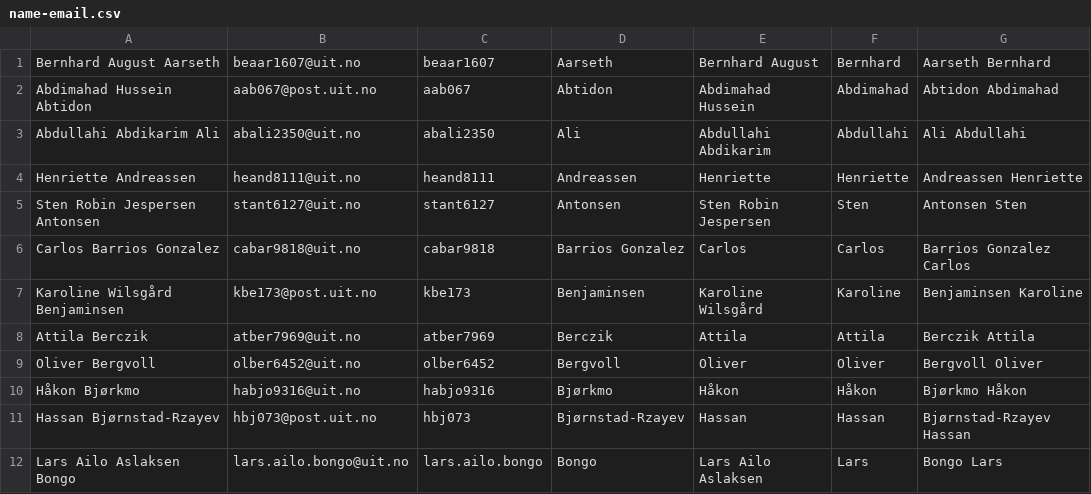
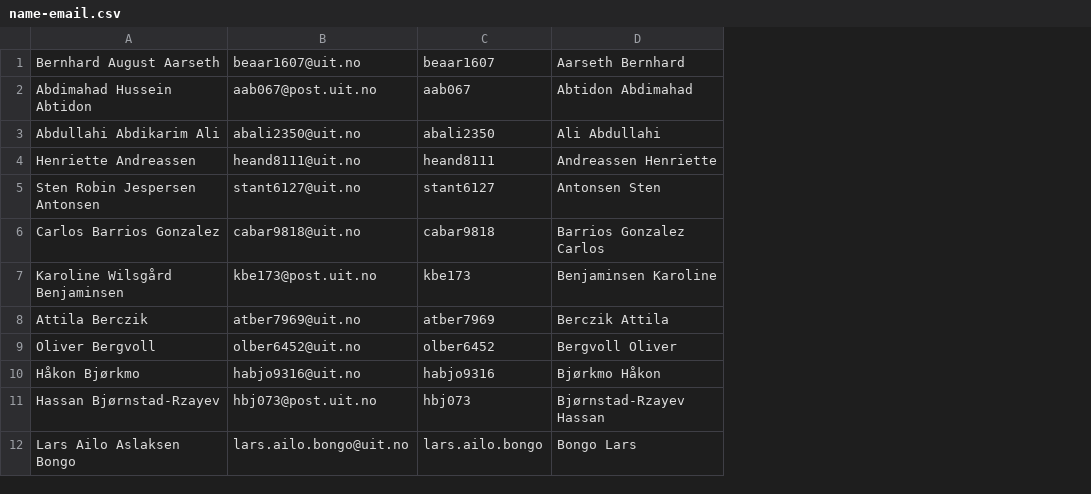
Before and after one commit to antoineomond/teaching_uit_2025_gradings, a CSV file: uit-inf-2200/assignment2/name-email.csv, drawn as a sheet; only a part is shown; the diff names each change by its address in the sheet, - before the commit and + after, or states it on an @@ line.

Commit message:
automation assign repo based on student names and mail address

```diff
--- a/uit-inf-2200/assignment2/name-email.csv
+++ b/uit-inf-2200/assignment2/name-email.csv
-column D, rows 1-12: Aarseth | Abtidon | Ali | Andreassen | Antonsen | Barrios Gonzalez | Benjaminsen | Berczik | Bergvoll | Bjørkmo | Bjørnstad-Rzayev | Bongo
-column E, rows 1-12: Bernhard August | Abdimahad Hussein | Abdullahi Abdikarim | Henriette | Sten Robin Jespersen | Carlos | Karoline Wilsgård | Attila | Oliver | Håkon | Hassan | Lars Ailo Aslaksen
-column F, rows 1-12: Bernhard | Abdimahad | Abdullahi | Henriette | Sten | Carlos | Karoline | Attila | Oliver | Håkon | Hassan | Lars
```
Also changed, not shown: 3 other files.
